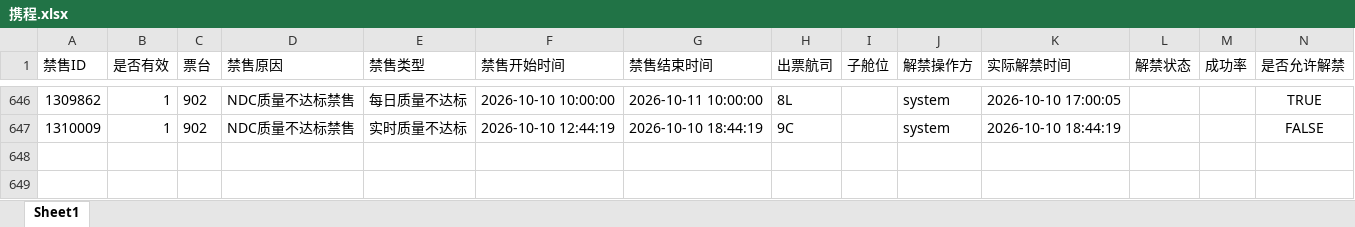
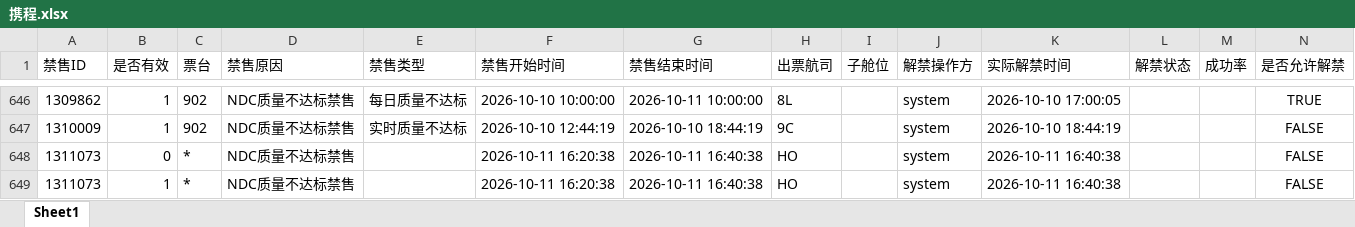
Before and after one commit to LUOcheng487/-, an Excel workbook: data/携程.xlsx, sheet Sheet1, drawn as a sheet; only a part is shown, gaps mark what is left out; values as stored, in another font and other column widths than the file's, no borders; the diff names each change by its address in the sheet, - before the commit and + after, or states it on an @@ line.

```diff
--- a/data/携程.xlsx (sheet Sheet1)
+++ b/data/携程.xlsx (sheet Sheet1)
+row 648: 1311073 | 0 | * | NDC质量不达标禁售 |  | 2026-10-11 16:20:38 | 2026-10-11 16:40:38 | HO |  | system | 2026-10-11 16:40:38 |  |  | FALSE
+row 649: 1311073 | 1 | * | NDC质量不达标禁售 |  | 2026-10-11 16:20:38 | 2026-10-11 16:40:38 | HO |  | system | 2026-10-11 16:40:38 |  |  | FALSE
```
Also changed, not shown: data/去哪儿ttr.xlsx, data/去哪儿xss.xlsx, 3 other files.
